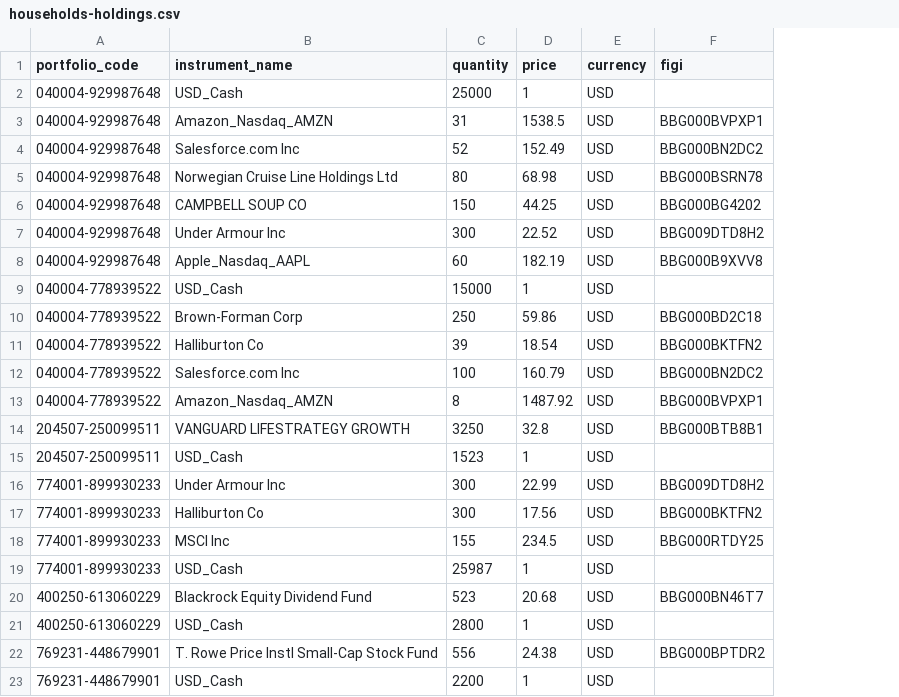
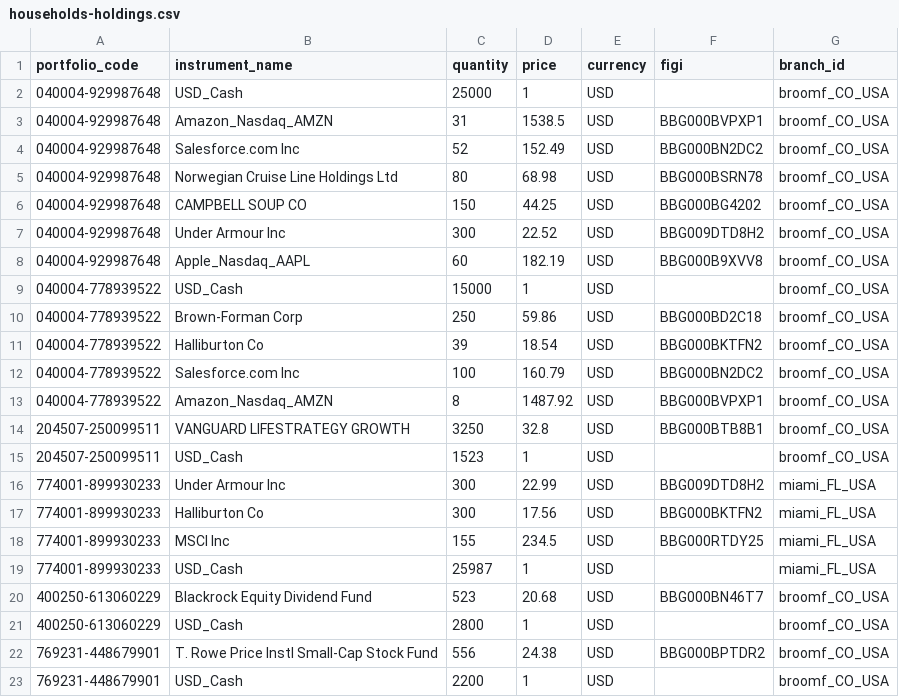
Before and after one commit to finbourne/sample-notebooks, a CSV file: examples/use-cases/data/households-holdings.csv, drawn as a sheet; the diff names each change by its address in the sheet, - before the commit and + after, or states it on an @@ line.

Commit message:
DEV-2686 Completed the addition of mandate and splitting the branches over scopes

```diff
--- a/examples/use-cases/data/households-holdings.csv
+++ b/examples/use-cases/data/households-holdings.csv
+column G (branch_id), rows 2-23: broomf_CO_USA | broomf_CO_USA | broomf_CO_USA | broomf_CO_USA | broomf_CO_USA | broomf_CO_USA | broomf_CO_USA | broomf_CO_USA | broomf_CO_USA | broomf_CO_USA | broomf_CO_USA | broomf_CO_USA | broomf_CO_USA | broomf_CO_USA | miami_FL_USA | miami_FL_USA | miami_FL_USA | miami_FL_USA | broomf_CO_USA | broomf_CO_USA | broomf_CO_USA | broomf_CO_USA
```
Also changed, not shown: 14 other files.
